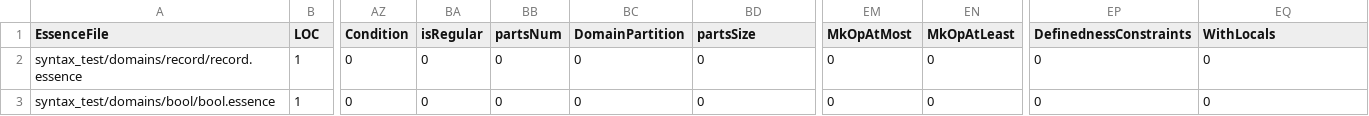
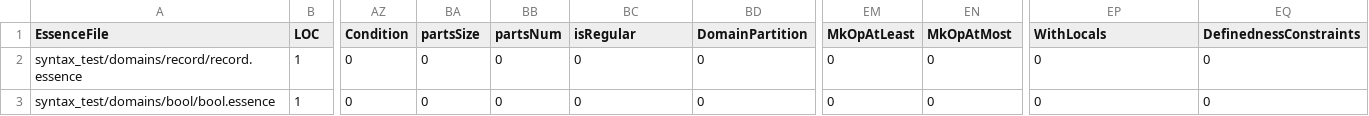
Before and after one commit to niklasdewally/conjure-oxide, a CSV file: tools/essence-feature-usage-stats/data.csv, drawn as a sheet; only a part is shown, gaps mark what is left out; the diff names each change by its address in the sheet, - before the commit and + after, or states it on an @@ line.

Commit message:
Actions: Deploy the essence features usage table 🚀

```diff
--- a/tools/essence-feature-usage-stats/data.csv
+++ b/tools/essence-feature-usage-stats/data.csv
-BA1: isRegular
+BA1: partsSize
-BC1: DomainPartition
+BC1: isRegular
-BD1: partsSize
+BD1: DomainPartition
-EM1: MkOpAtMost
+EM1: MkOpAtLeast
-EN1: MkOpAtLeast
+EN1: MkOpAtMost
-EP1: DefinednessConstraints
+EP1: WithLocals
-EQ1: WithLocals
+EQ1: DefinednessConstraints
```
Also changed, not shown: 1 other file.
